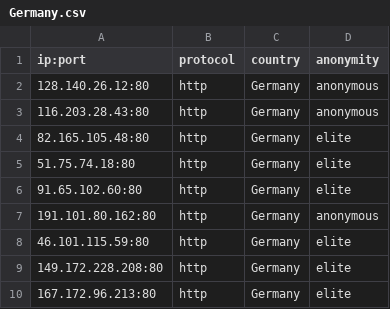
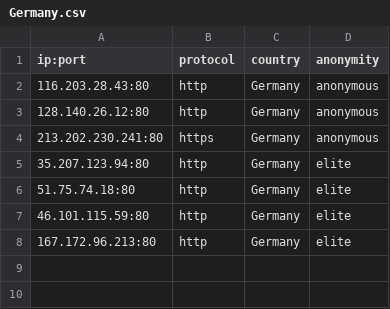
Before and after one commit to NoureddineRmila/daily-free-working-proxies, a CSV file: Germany.csv, drawn as a sheet.

```diff
--- a/Germany.csv
+++ b/Germany.csv
@@ -1,10 +1,8 @@
 ip:port,protocol,country,anonymity
+116.203.28.43:80,http,Germany,anonymous
 128.140.26.12:80,http,Germany,anonymous
-116.203.28.43:80,http,Germany,anonymous
-82.165.105.48:80,http,Germany,elite
+213.202.230.241:80,https,Germany,anonymous
+35.207.123.94:80,http,Germany,elite
 51.75.74.18:80,http,Germany,elite
-91.65.102.60:80,http,Germany,elite
-191.101.80.162:80,http,Germany,anonymous
 46.101.115.59:80,http,Germany,elite
-149.172.228.208:80,http,Germany,elite
 167.172.96.213:80,http,Germany,elite
```
Also changed, not shown: United States.csv, all_proxies.csv, 20 other files.
